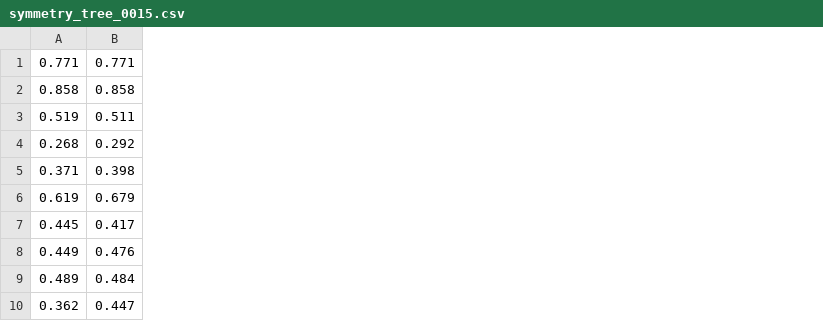
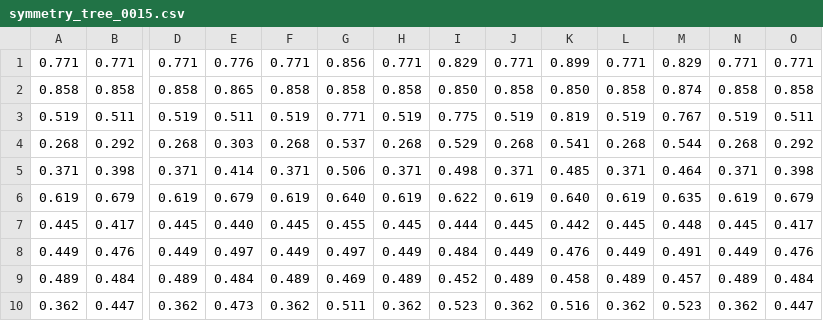
Before and after one commit to daradanci/Lidar_Symmetry, a CSV file: symmetry_logs/symmetry_tree_0015.csv, drawn as a sheet; only a part is shown, gaps mark what is left out; the diff names each change by its address in the sheet, - before the commit and + after, or states it on an @@ line.

```diff
--- a/symmetry_logs/symmetry_tree_0015.csv
+++ b/symmetry_logs/symmetry_tree_0015.csv
+column D, rows 1-10: 0.771 | 0.858 | 0.519 | 0.268 | 0.371 | 0.619 | 0.445 | 0.449 | 0.489 | 0.362
+column E, rows 1-10: 0.776 | 0.865 | 0.511 | 0.303 | 0.414 | 0.679 | 0.440 | 0.497 | 0.484 | 0.473
+column F, rows 1-10: 0.771 | 0.858 | 0.519 | 0.268 | 0.371 | 0.619 | 0.445 | 0.449 | 0.489 | 0.362
+column G, rows 1-10: 0.856 | 0.858 | 0.771 | 0.537 | 0.506 | 0.640 | 0.455 | 0.497 | 0.469 | 0.511
+column H, rows 1-10: 0.771 | 0.858 | 0.519 | 0.268 | 0.371 | 0.619 | 0.445 | 0.449 | 0.489 | 0.362
+column I, rows 1-10: 0.829 | 0.850 | 0.775 | 0.529 | 0.498 | 0.622 | 0.444 | 0.484 | 0.452 | 0.523
+column J, rows 1-10: 0.771 | 0.858 | 0.519 | 0.268 | 0.371 | 0.619 | 0.445 | 0.449 | 0.489 | 0.362
+column K, rows 1-10: 0.899 | 0.850 | 0.819 | 0.541 | 0.485 | 0.640 | 0.442 | 0.476 | 0.458 | 0.516
+column L, rows 1-10: 0.771 | 0.858 | 0.519 | 0.268 | 0.371 | 0.619 | 0.445 | 0.449 | 0.489 | 0.362
+column M, rows 1-10: 0.829 | 0.874 | 0.767 | 0.544 | 0.464 | 0.635 | 0.448 | 0.491 | 0.457 | 0.523
+column N, rows 1-10: 0.771 | 0.858 | 0.519 | 0.268 | 0.371 | 0.619 | 0.445 | 0.449 | 0.489 | 0.362
+column O, rows 1-10: 0.771 | 0.858 | 0.511 | 0.292 | 0.398 | 0.679 | 0.417 | 0.476 | 0.484 | 0.447
```
Also changed, not shown: symmetry_logs/symmetry_tree_0006.csv, symmetry_logs/symmetry_tree_0007.csv, 12 other files.
